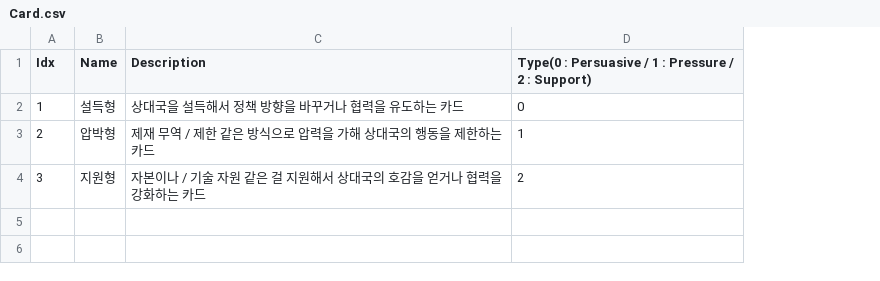
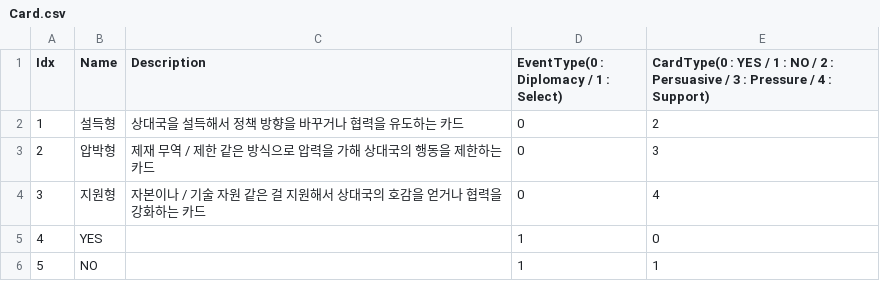
Before and after one commit to fish2363/societyProject, a CSV file: Assets/03.Member/CDH/Document/Card.csv, drawn as a sheet; addresses are those after the commit; the diff names each change by its address in the sheet, - before the commit and + after, or states it on an @@ line.

Commit message:
feat : card Event Type : Select / Diplomacy

```diff
--- a/Assets/03.Member/CDH/Document/Card.csv
+++ b/Assets/03.Member/CDH/Document/Card.csv
+column D, rows 1-4: EventType(0 : Diplomacy / 1 : Select) | 0 | 0 | 0
-E1: Type(0 : Persuasive / 1 : Pressure / 2 : Support)
+E1: CardType(0 : YES / 1 : NO / 2 : Persuasive / 3 : Pressure / 4 : Support)
-E2: 0
+E2: 2
-E3: 1
+E3: 3
-E4: 2
+E4: 4
+row 5: 4 | YES |  | 1 | 0
+row 6: 5 | NO |  | 1 | 1
```
Also changed, not shown: 9 other files.
